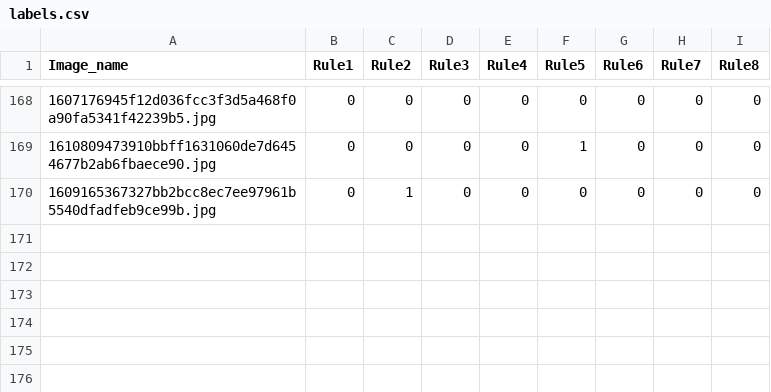
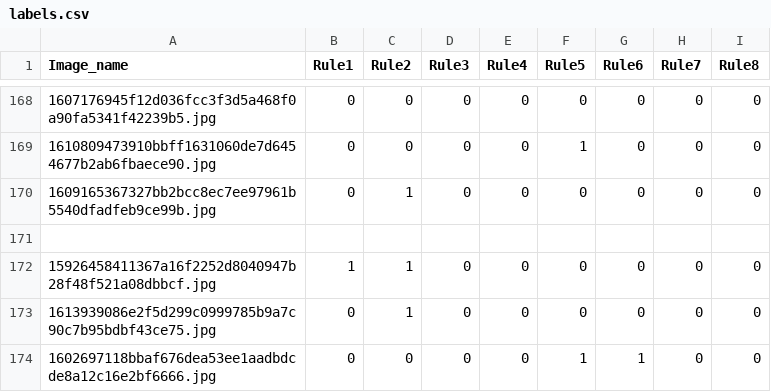
Before and after one commit to B0llerwagen/Data-Science-Case-Studies-SoSe24, a CSV file: labels.csv, drawn as a sheet; only a part is shown, gaps mark what is left out.

Commit message:
labeling commands corrected

```diff
--- a/labels.csv
+++ b/labels.csv
@@ -170 +170,5 @@ Image_name;Rule1;Rule2;Rule3;Rule4;Rule5;Rule6;Rule7;Rule8
 1609165367327bb2bcc8ec7ee97961b5540dfadfeb9ce99b.jpg;0;1;0;0;0;0;0;0
+
+15926458411367a16f2252d8040947b28f48f521a08dbbcf.jpg;1;1;0;0;0;0;0;0
+1613939086e2f5d299c0999785b9a7c90c7b95bdbf43ce75.jpg;0;1;0;0;0;0;0;0
+1602697118bbaf676dea53ee1aadbdcde8a12c16e2bf6666.jpg;0;0;0;0;1;1;0;0
```
Also changed, not shown: 1 other file.
